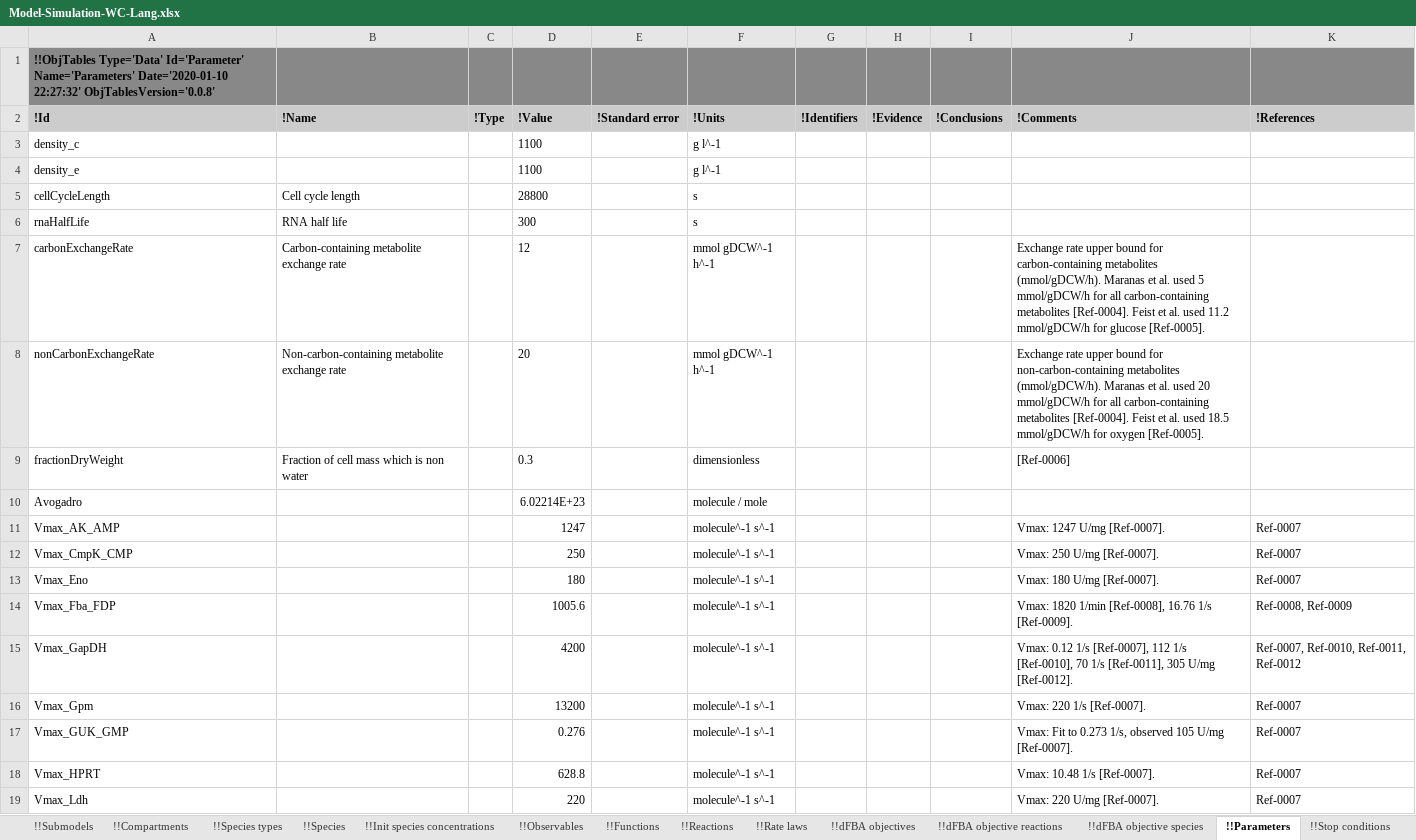
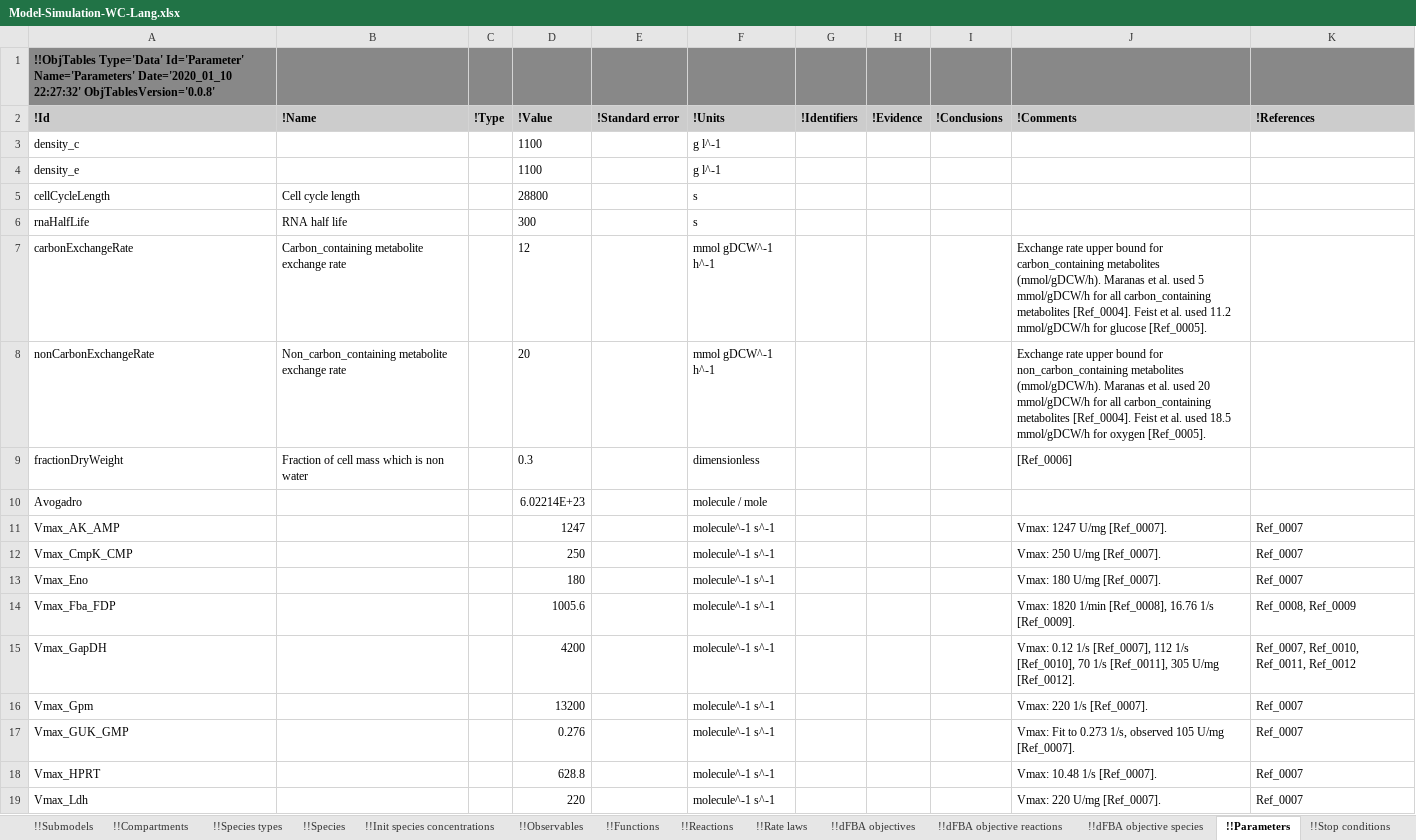
Before and after one commit to KarrLab/intro_to_wc_modeling, an Excel workbook: intro_to_wc_modeling/cell_modeling/simulation/multi_algorithm/Model-Simulation-WC-Lang.xlsx, sheet !!Parameters, drawn as a sheet; only a part is shown; values as stored, in another font and other column widths than the file's, no borders; the diff covers the shown part only; the diff names each change by its address in the sheet, - before the commit and + after, or states it on an @@ line.

Commit message:
debugging wc-lang version of tutorial model

```diff
--- a/intro_to_wc_modeling/cell_modeling/simulation/multi_algorithm/Model-Simulation-WC-Lang.xlsx (sheet !!Parameters)
+++ b/intro_to_wc_modeling/cell_modeling/simulation/multi_algorithm/Model-Simulation-WC-Lang.xlsx (sheet !!Parameters)
-A1 (!Id): …Id='Parameter' Name='Parameters' Date='2020-01-10 22:27:32' ObjTablesVersion='0.0.8'
+A1 (!Id): …Id='Parameter' Name='Parameters' Date='2020_01_10 22:27:32' ObjTablesVersion='0.0.8'
-B7 (!Name): Carbon-containing metabolite exchange rate
+B7 (!Name): Carbon_containing metabolite exchange rate
-J7 (!Comments): …bound for carbon-containing metabolites (mmol/gDCW/h). Maranas et al. used 5 mmol/gDCW/h for all carbon-containing metabolites [Ref-0004]. Feist et al. used 11.2 mmol/gDCW/h for glucose [Ref-0005].
+J7 (!Comments): …bound for carbon_containing metabolites (mmol/gDCW/h). Maranas et al. used 5 mmol/gDCW/h for all carbon_containing metabolites [Ref_0004]. Feist et al. used 11.2 mmol/gDCW/h for glucose [Ref_0005].
-B8 (!Name): Non-carbon-containing metabolite exchange…
+B8 (!Name): Non_carbon_containing metabolite exchange…
-J8 (!Comments): …bound for non-carbon-containing metabolites (mmol/gDCW/h). Maranas et al. used 20 mmol/gDCW/h for all carbon-containing metabolites [Ref-0004]. Feist et al. used 18.5 mmol/gDCW/h for oxygen [Ref-0005].
+J8 (!Comments): …bound for non_carbon_containing metabolites (mmol/gDCW/h). Maranas et al. used 20 mmol/gDCW/h for all carbon_containing metabolites [Ref_0004]. Feist et al. used 18.5 mmol/gDCW/h for oxygen [Ref_0005].
-J9 (!Comments): [Ref-0006]
+J9 (!Comments): [Ref_0006]
-J11 (!Comments): Vmax: 1247 U/mg [Ref-0007].
+J11 (!Comments): Vmax: 1247 U/mg [Ref_0007].
-K11:K13 (!References): Ref-0007
+K11:K13 (!References): Ref_0007
-J12 (!Comments): Vmax: 250 U/mg [Ref-0007].
+J12 (!Comments): Vmax: 250 U/mg [Ref_0007].
-J13 (!Comments): Vmax: 180 U/mg [Ref-0007].
+J13 (!Comments): Vmax: 180 U/mg [Ref_0007].
-J14 (!Comments): …1820 1/min [Ref-0008], 16.76 1/s [Ref-0009].
+J14 (!Comments): …1820 1/min [Ref_0008], 16.76 1/s [Ref_0009].
-K14 (!References): Ref-0008, Ref-0009
+K14 (!References): Ref_0008, Ref_0009
-J15 (!Comments): …0.12 1/s [Ref-0007], 112 1/s [Ref-0010], 70 1/s [Ref-0011], 305 U/mg [Ref-0012].
+J15 (!Comments): …0.12 1/s [Ref_0007], 112 1/s [Ref_0010], 70 1/s [Ref_0011], 305 U/mg [Ref_0012].
-K15 (!References): Ref-0007, Ref-0010, Ref-0011, Ref-0012
+K15 (!References): Ref_0007, Ref_0010, Ref_0011, Ref_0012
-J16 (!Comments): Vmax: 220 1/s [Ref-0007].
+J16 (!Comments): Vmax: 220 1/s [Ref_0007].
-K16:K19 (!References): Ref-0007
+K16:K19 (!References): Ref_0007
-J17 (!Comments): …105 U/mg [Ref-0007].
+J17 (!Comments): …105 U/mg [Ref_0007].
-J18 (!Comments): Vmax: 10.48 1/s [Ref-0007].
+J18 (!Comments): Vmax: 10.48 1/s [Ref_0007].
-J19 (!Comments): Vmax: 220 U/mg [Ref-0007].
+J19 (!Comments): Vmax: 220 U/mg [Ref_0007].
```
Also changed, not shown: 1 removed row and 32 edited cells elsewhere in this sheet, sheet !!Reactions, sheet !!Species types, sheet !!Rate laws, sheet !!dFBA objective species, sheet !!References, sheet !!Species, 7 more sheets, other sheet tabs, formulas that keep their value.
